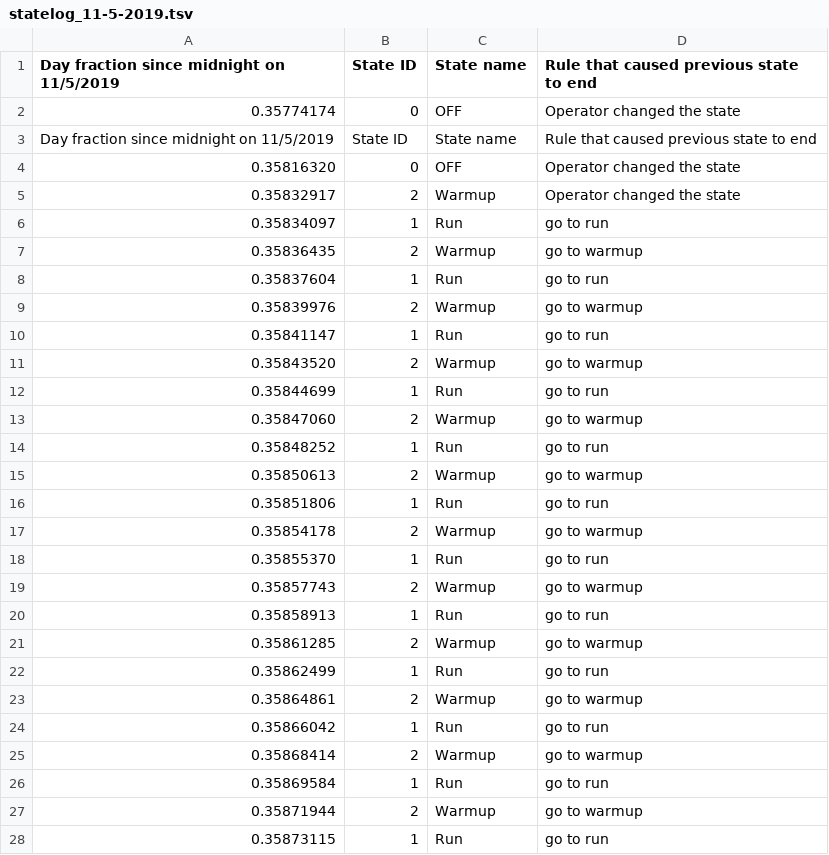
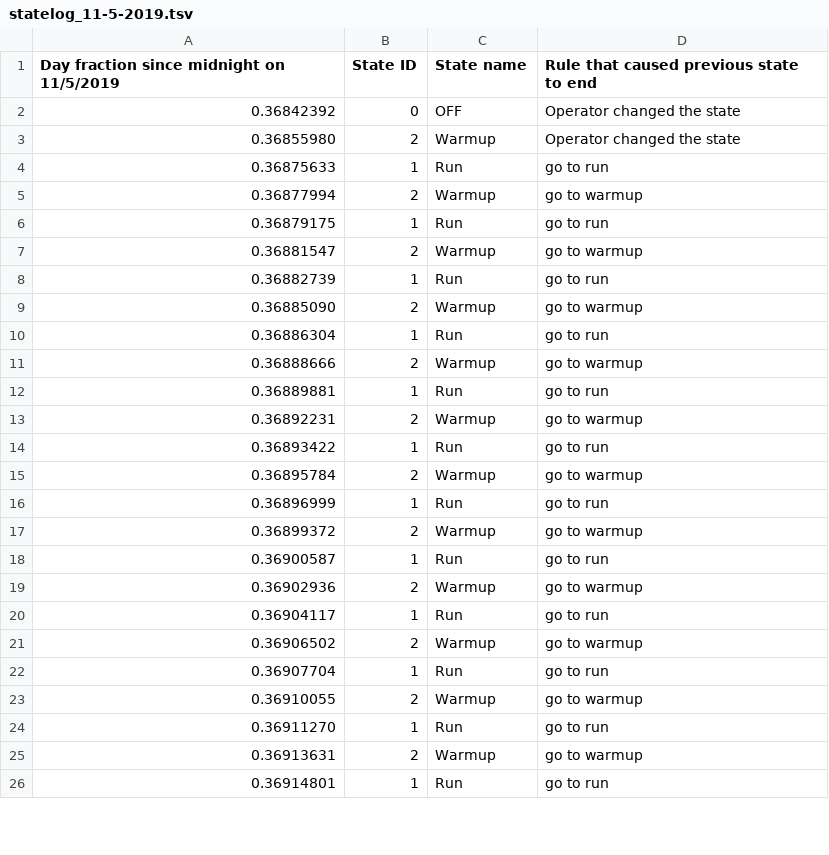
Before and after one commit to monroews/playing, a TSV file: ProCoDA_data/statelog_11-5-2019.tsv, drawn as a sheet; only a part is shown; the diff covers the shown part only.

```diff
--- a/ProCoDA_data/statelog_11-5-2019.tsv
+++ b/ProCoDA_data/statelog_11-5-2019.tsv
@@ -1,28 +1,26 @@
 Day fraction since midnight on 11/5/2019	 State ID	 State name	 Rule that caused previous state to end
-0.35774174	0	OFF	Operator changed the state
-Day fraction since midnight on 11/5/2019	 State ID	 State name	 Rule that caused previous state to end
-0.35816320	0	OFF	Operator changed the state
-0.35832917	2	Warmup	Operator changed the state
-0.35834097	1	Run	go to run
-0.35836435	2	Warmup	go to warmup
-0.35837604	1	Run	go to run
-0.35839976	2	Warmup	go to warmup
-0.35841147	1	Run	go to run
-0.35843520	2	Warmup	go to warmup
-0.35844699	1	Run	go to run
-0.35847060	2	Warmup	go to warmup
-0.35848252	1	Run	go to run
-0.35850613	2	Warmup	go to warmup
-0.35851806	1	Run	go to run
-0.35854178	2	Warmup	go to warmup
-0.35855370	1	Run	go to run
-0.35857743	2	Warmup	go to warmup
-0.35858913	1	Run	go to run
-0.35861285	2	Warmup	go to warmup
-0.35862499	1	Run	go to run
-0.35864861	2	Warmup	go to warmup
-0.35866042	1	Run	go to run
-0.35868414	2	Warmup	go to warmup
-0.35869584	1	Run	go to run
-0.35871944	2	Warmup	go to warmup
-0.35873115	1	Run	go to run
+0.36842392	0	OFF	Operator changed the state
+0.36855980	2	Warmup	Operator changed the state
+0.36875633	1	Run	go to run
+0.36877994	2	Warmup	go to warmup
+0.36879175	1	Run	go to run
+0.36881547	2	Warmup	go to warmup
+0.36882739	1	Run	go to run
+0.36885090	2	Warmup	go to warmup
+0.36886304	1	Run	go to run
+0.36888666	2	Warmup	go to warmup
+0.36889881	1	Run	go to run
+0.36892231	2	Warmup	go to warmup
+0.36893422	1	Run	go to run
+0.36895784	2	Warmup	go to warmup
+0.36896999	1	Run	go to run
+0.36899372	2	Warmup	go to warmup
+0.36900587	1	Run	go to run
+0.36902936	2	Warmup	go to warmup
+0.36904117	1	Run	go to run
+0.36906502	2	Warmup	go to warmup
+0.36907704	1	Run	go to run
+0.36910055	2	Warmup	go to warmup
+0.36911270	1	Run	go to run
+0.36913631	2	Warmup	go to warmup
+0.36914801	1	Run	go to run
```
Also changed, not shown: 2 removed rows and 7 edited cells elsewhere in this file, ProCoDA_data/datalog_11-5-2019.tsv.
